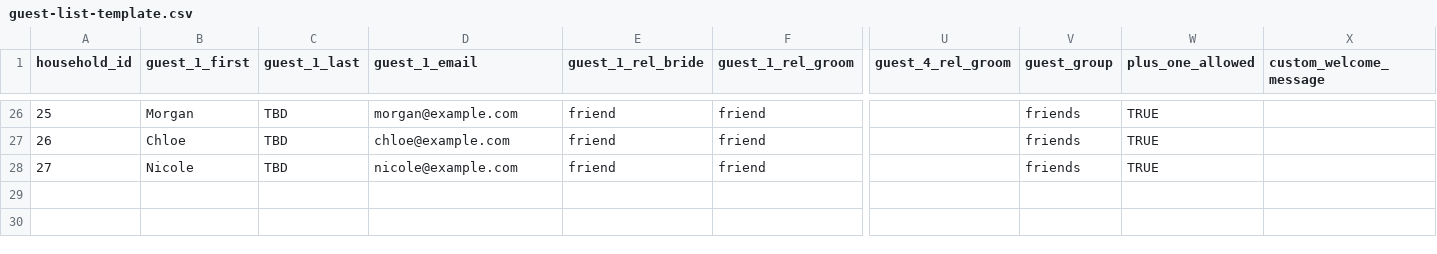
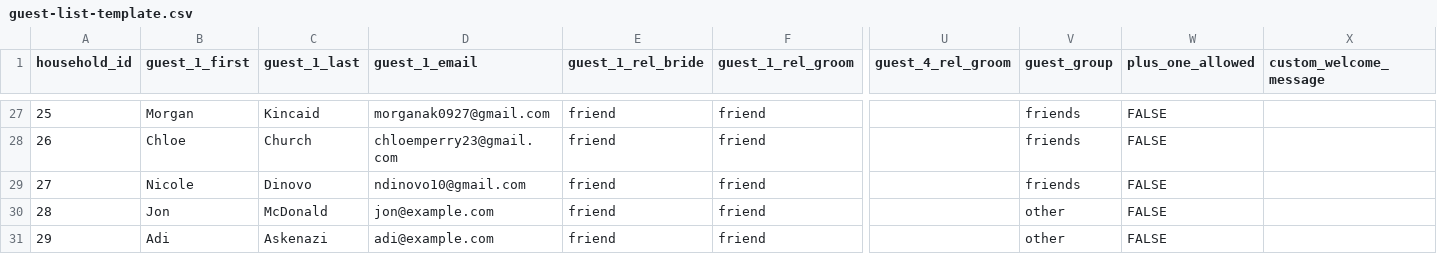
Before and after one commit to Sinnema1/dj-forever2, a CSV file: server/src/seeds/guest-list-template.csv, drawn as a sheet; only a part is shown, gaps mark what is left out; addresses are those after the commit; rows hold the shown columns only; the diff covers the shown part only; the diff names each change by its address in the sheet, - before the commit and + after, or states it on an @@ line.

Commit message:
feat: update guest list with real data and fix admin authentication
- Fix admin QR token validation (alphanumeric only: adminqrtoken2026justin)
- Add householdMembers field to AdminUser GraphQL type
- Update guest list with 30 real households (1 admin + 29 guests)
- Add Justin Manning as admin user with proper isAdmin flag
- Replace test data with real emails and names
- Generate 30 production QR codes
- Remove old test QR codes (Alice, Bob, Charlie)
- Delete userData-generated.json (conversion artifact)

Guest breakdown:
- Bride's family: 3 households
- Extended family: 4 households
- Groom's family: 4 households
- Friends: 18 households
- Other: 4 households
- Plus-one allowed: Bailey Bowers, Abby Chose

Databases seeded:
- Local dev: djforever2_dev
- Production: djforever2 (MongoDB Atlas)

Note: 9 placeholder emails still need updating (chris@, brian@, jeff@, lance@, joe@, kara@, erica@, jon@, adi@example.com)
Note: 3 last names still TBD (Greg, Victor, Hector)

```diff
--- a/server/src/seeds/guest-list-template.csv
+++ b/server/src/seeds/guest-list-template.csv
-C27 (guest_1_last): TBD
+C27 (guest_1_last): Kincaid
-D27 (guest_1_email): morgan@example.com
+D27 (guest_1_email): morganak0927@gmail.com
-W27:W29 (plus_one_allowed): TRUE
+W27:W29 (plus_one_allowed): FALSE
-C28 (guest_1_last): TBD
+C28 (guest_1_last): Church
-D28 (guest_1_email): chloe@example.com
+D28 (guest_1_email): chloemperry23@gmail.com
-C29 (guest_1_last): TBD
+C29 (guest_1_last): Dinovo
-D29 (guest_1_email): nicole@example.com
+D29 (guest_1_email): ndinovo10@gmail.com
+row 30: 28 | Jon | McDonald | jon@example.com | friend | friend |  | other | FALSE
+row 31: 29 | Adi | Askenazi | adi@example.com | friend | friend |  | other | FALSE
```
Also changed, not shown: 1 added row and 90 edited cells elsewhere in this file, 39 other files.
